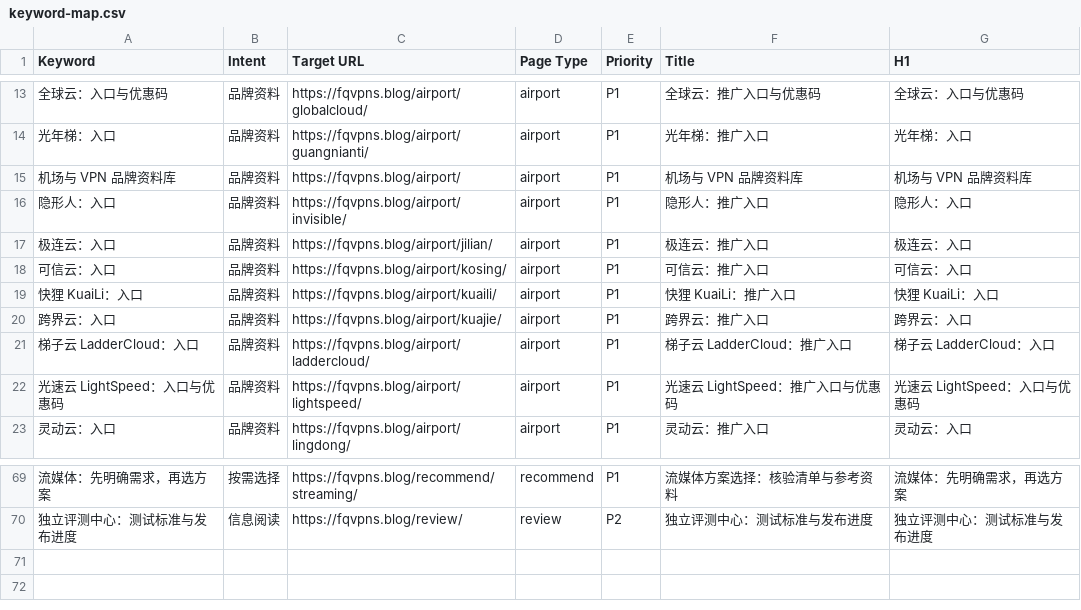
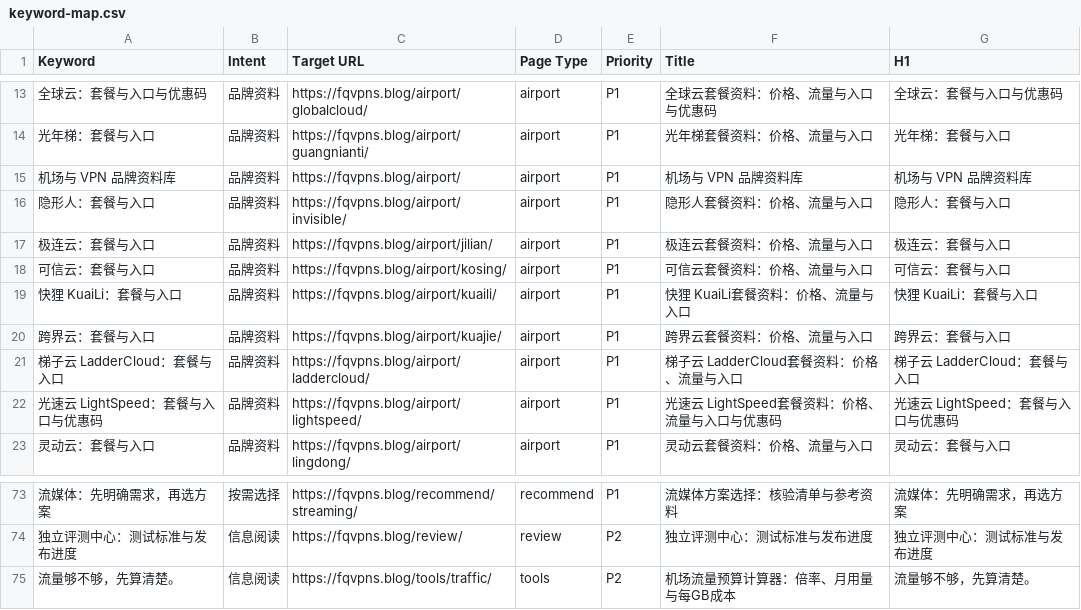
Before and after one commit to ksugiono187/fqvpns.blog, a CSV file: docs/keyword-map.csv, drawn as a sheet; only a part is shown, gaps mark what is left out; the diff covers the shown part only.

```diff
--- a/docs/keyword-map.csv
+++ b/docs/keyword-map.csv
@@ -13,11 +13,11 @@ Keyword,Intent,Target URL,Page Type,Priority,Title,H1
-"全球云：入口与优惠码","品牌资料","https://fqvpns.blog/airport/globalcloud/","airport","P1","全球云：推广入口与优惠码","全球云：入口与优惠码"
-"光年梯：入口","品牌资料","https://fqvpns.blog/airport/guangnianti/","airport","P1","光年梯：推广入口","光年梯：入口"
+"全球云：套餐与入口与优惠码","品牌资料","https://fqvpns.blog/airport/globalcloud/","airport","P1","全球云套餐资料：价格、流量与入口与优惠码","全球云：套餐与入口与优惠码"
+"光年梯：套餐与入口","品牌资料","https://fqvpns.blog/airport/guangnianti/","airport","P1","光年梯套餐资料：价格、流量与入口","光年梯：套餐与入口"
 "机场与 VPN 品牌资料库","品牌资料","https://fqvpns.blog/airport/","airport","P1","机场与 VPN 品牌资料库","机场与 VPN 品牌资料库"
-"隐形人：入口","品牌资料","https://fqvpns.blog/airport/invisible/","airport","P1","隐形人：推广入口","隐形人：入口"
-"极连云：入口","品牌资料","https://fqvpns.blog/airport/jilian/","airport","P1","极连云：推广入口","极连云：入口"
-"可信云：入口","品牌资料","https://fqvpns.blog/airport/kosing/","airport","P1","可信云：推广入口","可信云：入口"
-"快狸 KuaiLi：入口","品牌资料","https://fqvpns.blog/airport/kuaili/","airport","P1","快狸 KuaiLi：推广入口","快狸 KuaiLi：入口"
-"跨界云：入口","品牌资料","https://fqvpns.blog/airport/kuajie/","airport","P1","跨界云：推广入口","跨界云：入口"
-"梯子云 LadderCloud：入口","品牌资料","https://fqvpns.blog/airport/laddercloud/","airport","P1","梯子云 LadderCloud：推广入口","梯子云 LadderCloud：入口"
-"光速云 LightSpeed：入口与优惠码","品牌资料","https://fqvpns.blog/airport/lightspeed/","airport","P1","光速云 LightSpeed：推广入口与优惠码","光速云 LightSpeed：入口与优惠码"
-"灵动云：入口","品牌资料","https://fqvpns.blog/airport/lingdong/","airport","P1","灵动云：推广入口","灵动云：入口"
+"隐形人：套餐与入口","品牌资料","https://fqvpns.blog/airport/invisible/","airport","P1","隐形人套餐资料：价格、流量与入口","隐形人：套餐与入口"
+"极连云：套餐与入口","品牌资料","https://fqvpns.blog/airport/jilian/","airport","P1","极连云套餐资料：价格、流量与入口","极连云：套餐与入口"
+"可信云：套餐与入口","品牌资料","https://fqvpns.blog/airport/kosing/","airport","P1","可信云套餐资料：价格、流量与入口","可信云：套餐与入口"
+"快狸 KuaiLi：套餐与入口","品牌资料","https://fqvpns.blog/airport/kuaili/","airport","P1","快狸 KuaiLi套餐资料：价格、流量与入口","快狸 KuaiLi：套餐与入口"
+"跨界云：套餐与入口","品牌资料","https://fqvpns.blog/airport/kuajie/","airport","P1","跨界云套餐资料：价格、流量与入口","跨界云：套餐与入口"
+"梯子云 LadderCloud：套餐与入口","品牌资料","https://fqvpns.blog/airport/laddercloud/","airport","P1","梯子云 LadderCloud套餐资料：价格、流量与入口","梯子云 LadderCloud：套餐与入口"
+"光速云 LightSpeed：套餐与入口与优惠码","品牌资料","https://fqvpns.blog/airport/lightspeed/","airport","P1","光速云 LightSpeed套餐资料：价格、流量与入口与优惠码","光速云 LightSpeed：套餐与入口与优惠码"
+"灵动云：套餐与入口","品牌资料","https://fqvpns.blog/airport/lingdong/","airport","P1","灵动云套餐资料：价格、流量与入口","灵动云：套餐与入口"
@@ -70 +74,2 @@ Keyword,Intent,Target URL,Page Type,Priority,Title,H1
 "独立评测中心：测试标准与发布进度","信息阅读","https://fqvpns.blog/review/","review","P2","独立评测中心：测试标准与发布进度","独立评测中心：测试标准与发布进度"
+"流量够不够，先算清楚。","信息阅读","https://fqvpns.blog/tools/traffic/","tools","P2","机场流量预算计算器：倍率、月用量与每GB成本","流量够不够，先算清楚。"
```
Also changed, not shown: 4 added rows and 57 edited cells elsewhere in this file, 31 other files.
